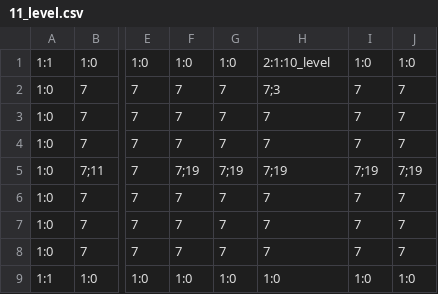
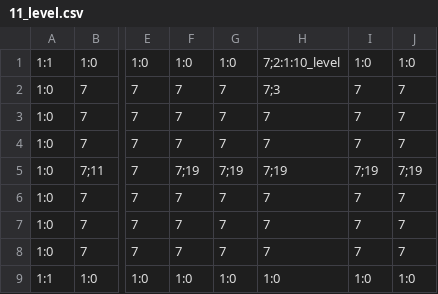
Before and after one commit to 3902-Game-Project/3902-GameDev, a CSV file: Content/Levels/11_level.csv, drawn as a sheet; only a part is shown, gaps mark what is left out; the diff names each change by its address in the sheet, - before the commit and + after, or states it on an @@ line.

```diff
--- a/Content/Levels/11_level.csv
+++ b/Content/Levels/11_level.csv
-H1: 2:1:10_level
+H1: 7;2:1:10_level
```
Also changed, not shown: Content/Levels/02_level.csv, Content/Levels/10_level.csv.
